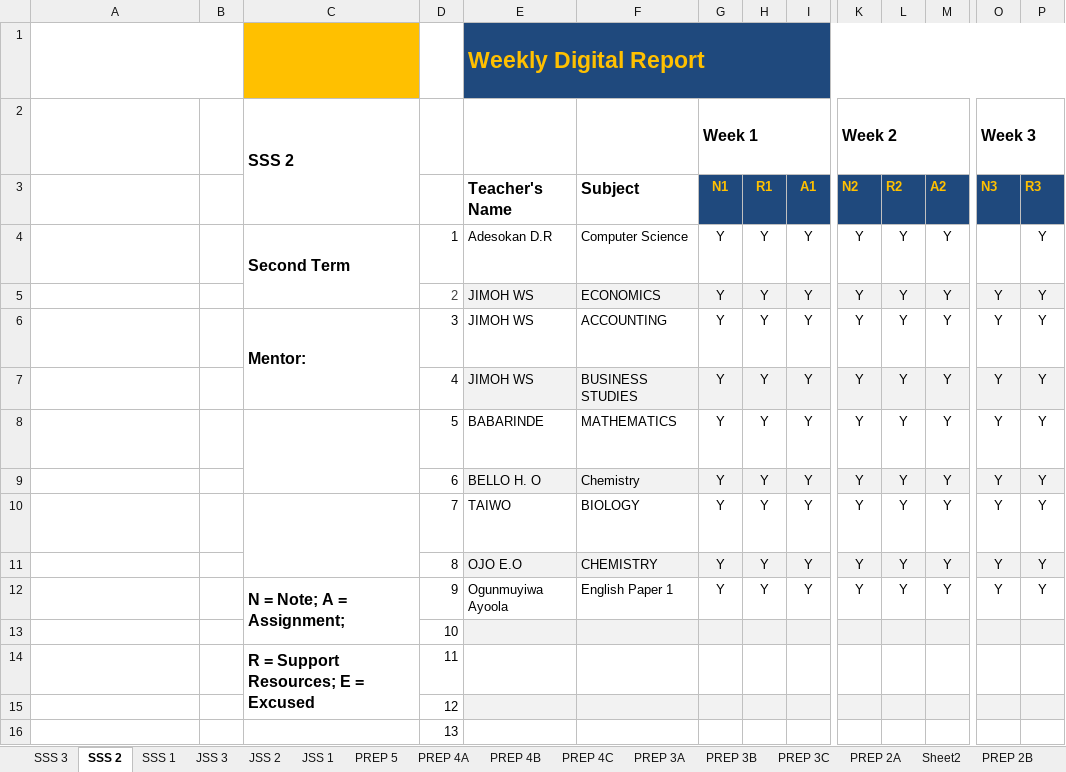
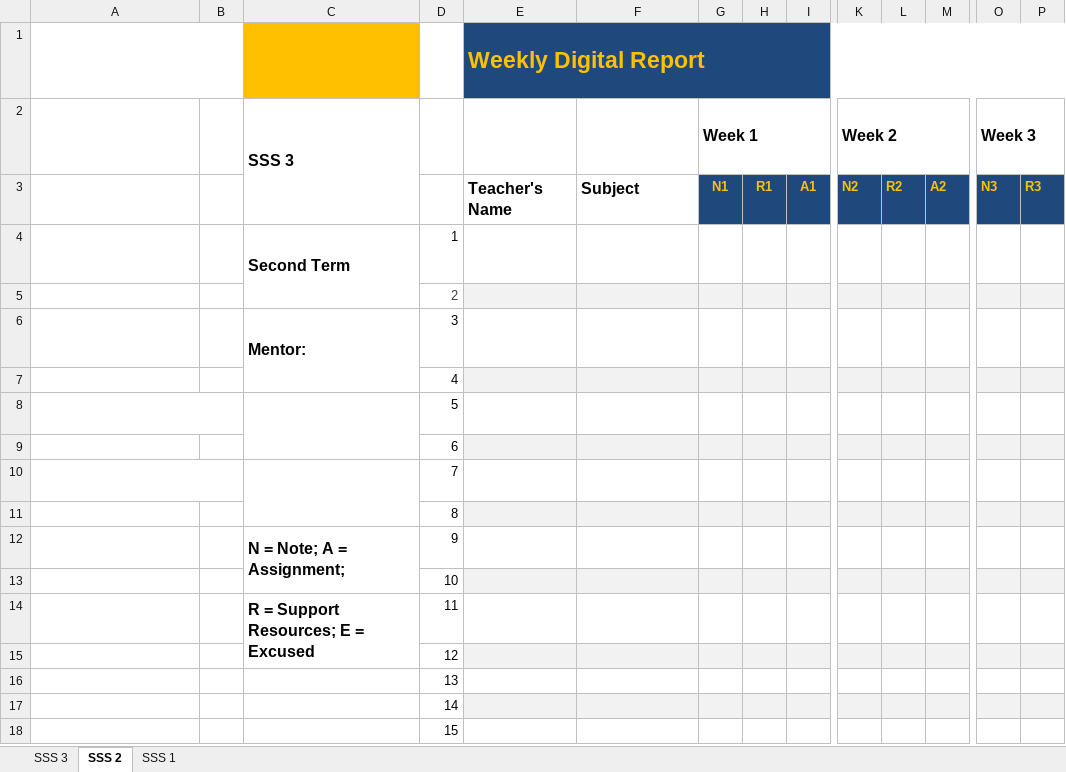
Before and after one commit to AdesokanDamola/Weekly-Digital-Report-Dashboards, an Excel workbook: Weekly digital report.xlsx, sheet SSS 2, drawn as a sheet; only a part is shown, gaps mark what is left out; the shorter side is filled out with more unchanged rows; long unchanged cells end in …; values as stored, in another font and other column widths than the file's, no borders; table styles not drawn; removed rows and columns are numbered as before the commit, all else as after; rows hold the shown columns only; the diff names each change by its address in the sheet, - before the commit and + after, or states it on an @@ line.

Commit message:
Add files via upload
This dashboard is created to track teachers' weekly uploads and use of digital resources.

```diff
--- a/Weekly digital report.xlsx (sheet SSS 2)
+++ b/Weekly digital report.xlsx (sheet SSS 2)
-sheet tab: JSS 3
-sheet tab: JSS 2
-sheet tab: JSS 1
-sheet tab: PREP 5
-sheet tab: PREP 4A
-sheet tab: PREP 4B
-sheet tab: PREP 4C
-sheet tab: PREP 3A
-sheet tab: PREP 3B
-sheet tab: PREP 3C
-sheet tab: PREP 2A
-sheet tab: Sheet2
-sheet tab: PREP 2B
-C2: SSS 2
+C2: SSS 3
-row 4: Enter Period and Time in cell C4. Next instruction is in cell A6. |  | Second Term | 1 | Adesokan D.R | Computer Science | Y | Y | Y | Y | Y | Y |  | Y
-row 5:  |  |  | 2 | JIMOH WS | ECONOMICS | Y | Y | Y | Y | Y | Y | Y | Y
-row 6: Enter Teacher name in cell C6. Next instruction is in cell A8. |  | Mentor: | 3 | JIMOH WS | ACCOUNTING | Y | Y | Y | Y | Y | Y | Y | Y
-row 7:  |  |  | 4 | JIMOH WS | BUSINESS STUDIES | Y | Y | Y | Y | Y | Y | Y | Y
-row 8: Enter Course name in cell C8. Next instruction is in cell A10. |  |  | 5 | BABARINDE | MATHEMATICS | Y | Y | Y | Y | Y | Y | Y | Y
-row 9:  |  |  | 6 | BELLO H. O | Chemistry | Y | Y | Y | Y | Y | Y | Y | Y
-row 10: Enter Week of date in cell C10. Next instruction is in cell A12. |  |  | 7 | TAIWO | BIOLOGY | Y | Y | Y | Y | Y | Y | Y | Y
-row 11:  |  |  | 8 | OJO E.O | CHEMISTRY | Y | Y | Y | Y | Y | Y | Y | Y
-row 12: Legends are defined in cells C12 through C15. |  | N = Note; A = Assignment; | 9 | Ogunmuyiwa Ayoola | English Paper 1 | Y | Y | Y | Y | Y | Y | Y | Y
+row 4: Enter Period and Time in cell C4. Next instruction is in cell A6. |  | Second Term | 1
+row 5:  |  |  | 2
+row 6: Enter Teacher name in cell C6. Next instruction is in cell A8. |  | Mentor: | 3
+row 7:  |  |  | 4
+row 8: Enter Course name in cell C8. Next instruction is in cell A10. |  |  | 5
+row 9:  |  |  | 6
+row 10: Enter Week of date in cell C10. Next instruction is in cell A12. |  |  | 7
+row 11:  |  |  | 8
+row 12: Legends are defined in cells C12 through C15. |  | N = Note; A = Assignment; | 9
```
Also changed, not shown: sheet SSS 1, sheet SSS 3, other sheet tabs.
